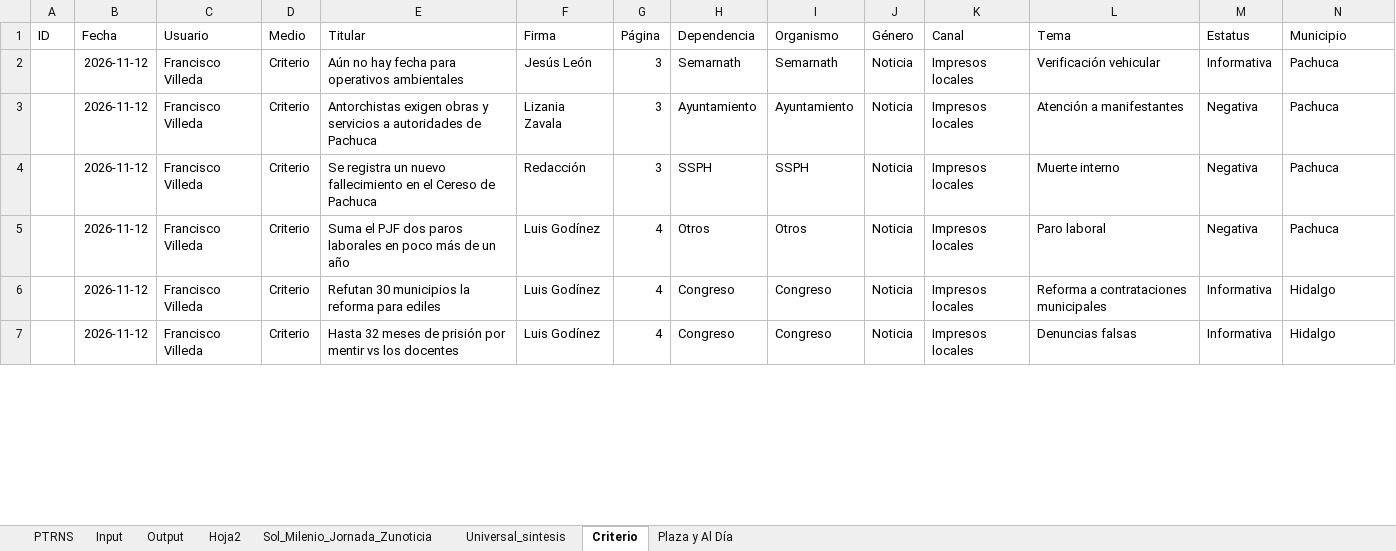
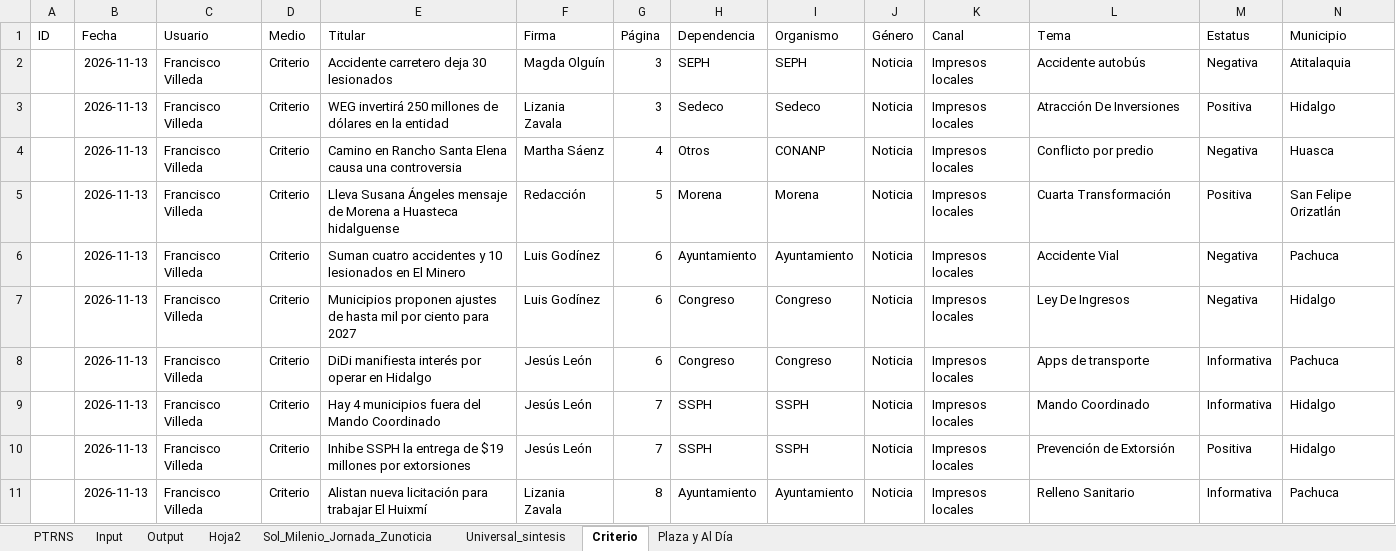
Before and after one commit to thelonious9/capturanotas, an Excel workbook: Traductor patrón-esclavo.xlsx, sheet Criterio, drawn as a sheet; only a part is shown; values as stored, in another font and other column widths than the file's, no borders; table styles not drawn; removed rows and columns are numbered as before the commit, all else as after; the diff covers the shown part only; the diff names each change by its address in the sheet, - before the commit and + after, or states it on an @@ line.

```diff
--- a/Traductor patrón-esclavo.xlsx (sheet Criterio)
+++ b/Traductor patrón-esclavo.xlsx (sheet Criterio)
-row 2:  | 2026-11-12 | Francisco Villeda | Criterio | Aún no hay fecha para operativos ambientales | Jesús León | 3 | Semarnath | Semarnath | Noticia | Impresos locales | Verificación vehicular | Informativa | Pachuca
-row 3:  | 2026-11-12 | Francisco Villeda | Criterio | Antorchistas exigen obras y servicios a autoridades de Pachuca | Lizania Zavala | 3 | Ayuntamiento | Ayuntamiento | Noticia | Impresos locales | Atención a manifestantes | Negativa | Pachuca
-B2 (Fecha): 2026-11-12
+B2 (Fecha): 2026-11-13
-E2 (Titular): Se registra un nuevo fallecimiento en el Cereso de Pachuca
+E2 (Titular): Accidente carretero deja 30 lesionados
-F2 (Firma): Redacción
+F2 (Firma): Magda Olguín
-H2 (Dependencia): SSPH
+H2 (Dependencia): SEPH
-I2 (Organismo): SSPH
+I2 (Organismo): SEPH
-L2 (Tema): Muerte interno
+L2 (Tema): Accidente autobús
-N2 (Municipio): Pachuca
+N2 (Municipio): Atitalaquia
+row 3:  | 2026-11-13 | Francisco Villeda | Criterio | WEG invertirá 250 millones de dólares en la entidad | Lizania Zavala | 3 | Sedeco | Sedeco | Noticia | Impresos locales | Atracción De Inversiones | Positiva | Hidalgo
-B4 (Fecha): 2026-11-12
+B4 (Fecha): 2026-11-13
-E4 (Titular): Suma el PJF dos paros laborales en poco más de un año
+E4 (Titular): Camino en Rancho Santa Elena causa una controversia
-F4 (Firma): Luis Godínez
+F4 (Firma): Martha Sáenz
-I4 (Organismo): Otros
+I4 (Organismo): CONANP
-L4 (Tema): Paro laboral
+L4 (Tema): Conflicto por predio
-N4 (Municipio): Pachuca
+N4 (Municipio): Huasca
+row 5:  | 2026-11-13 | Francisco Villeda | Criterio | Lleva Susana Ángeles mensaje de Morena a Huasteca hidalguense | Redacción | 5 | Morena | Morena | Noticia | Impresos locales | Cuarta Transformación | Positiva | San Felipe Orizatlán
+row 6:  | 2026-11-13 | Francisco Villeda | Criterio | Suman cuatro accidentes y 10 lesionados en El Minero | Luis Godínez | 6 | Ayuntamiento | Ayuntamiento | Noticia | Impresos locales | Accidente Vial | Negativa | Pachuca
-B7:B8 (Fecha): 2026-11-12
+B7:B8 (Fecha): 2026-11-13
-E7 (Titular): Refutan 30 municipios la reforma para ediles
+E7 (Titular): Municipios proponen ajustes de hasta mil por ciento para 2027
-G7:G8 (Página): 4
+G7:G8 (Página): 6
-L7 (Tema): Reforma a contrataciones municipales
+L7 (Tema): Ley De Ingresos
-M7 (Estatus): Informativa
+M7 (Estatus): Negativa
-E8 (Titular): Hasta 32 meses de prisión por mentir vs los docentes
+E8 (Titular): DiDi manifiesta interés por operar en Hidalgo
-F8 (Firma): Luis Godínez
+F8 (Firma): Jesús León
-L8 (Tema): Denuncias falsas
+L8 (Tema): Apps de transporte
-N8 (Municipio): Hidalgo
+N8 (Municipio): Pachuca
+row 9:  | 2026-11-13 | Francisco Villeda | Criterio | Hay 4 municipios fuera del Mando Coordinado | Jesús León | 7 | SSPH | SSPH | Noticia | Impresos locales | Mando Coordinado | Informativa | Hidalgo
+row 10:  | 2026-11-13 | Francisco Villeda | Criterio | Inhibe SSPH la entrega de $19 millones por extorsiones | Jesús León | 7 | SSPH | SSPH | Noticia | Impresos locales | Prevención de Extorsión | Positiva | Hidalgo
+row 11:  | 2026-11-13 | Francisco Villeda | Criterio | Alistan nueva licitación para trabajar El Huixmí | Lizania Zavala | 8 | Ayuntamiento | Ayuntamiento | Noticia | Impresos locales | Relleno Sanitario | Informativa | Pachuca
```
Also changed, not shown: 6 added rows, 14 removed rows and 57 edited cells elsewhere in this sheet, sheet Input, sheet Output, sheet PTRNS, sheet Sol_Milenio_Jornada_Zunoticia, sheet Plaza y Al Día, sheet Universal_sintesis, 1 more sheet, tABLA PARA XML.xlsx, 8 other files.
